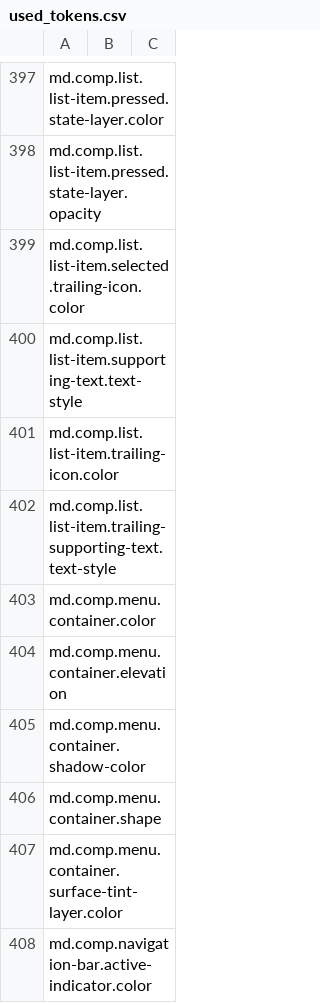
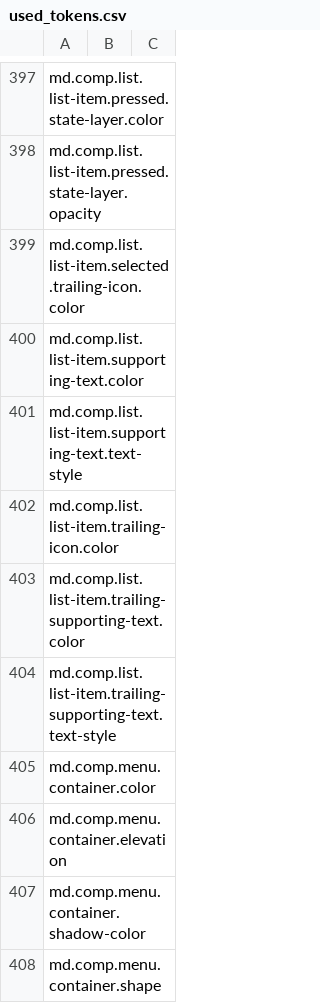
Before and after one commit to ahmadnajmdev/flutter, a CSV file: dev/tools/gen_defaults/generated/used_tokens.csv, drawn as a sheet; only a part is shown, gaps mark what is left out; the shorter side is filled out with more unchanged rows.

```diff
--- a/dev/tools/gen_defaults/generated/used_tokens.csv
+++ b/dev/tools/gen_defaults/generated/used_tokens.csv
@@ -399,4 +399,6 @@ md.comp.list.list-item.pressed.state-layer.opacity,
 md.comp.list.list-item.selected.trailing-icon.color,
+md.comp.list.list-item.supporting-text.color,
 md.comp.list.list-item.supporting-text.text-style,
 md.comp.list.list-item.trailing-icon.color,
+md.comp.list.list-item.trailing-supporting-text.color,
 md.comp.list.list-item.trailing-supporting-text.text-style,
```
Also changed, not shown: 3 other files.
